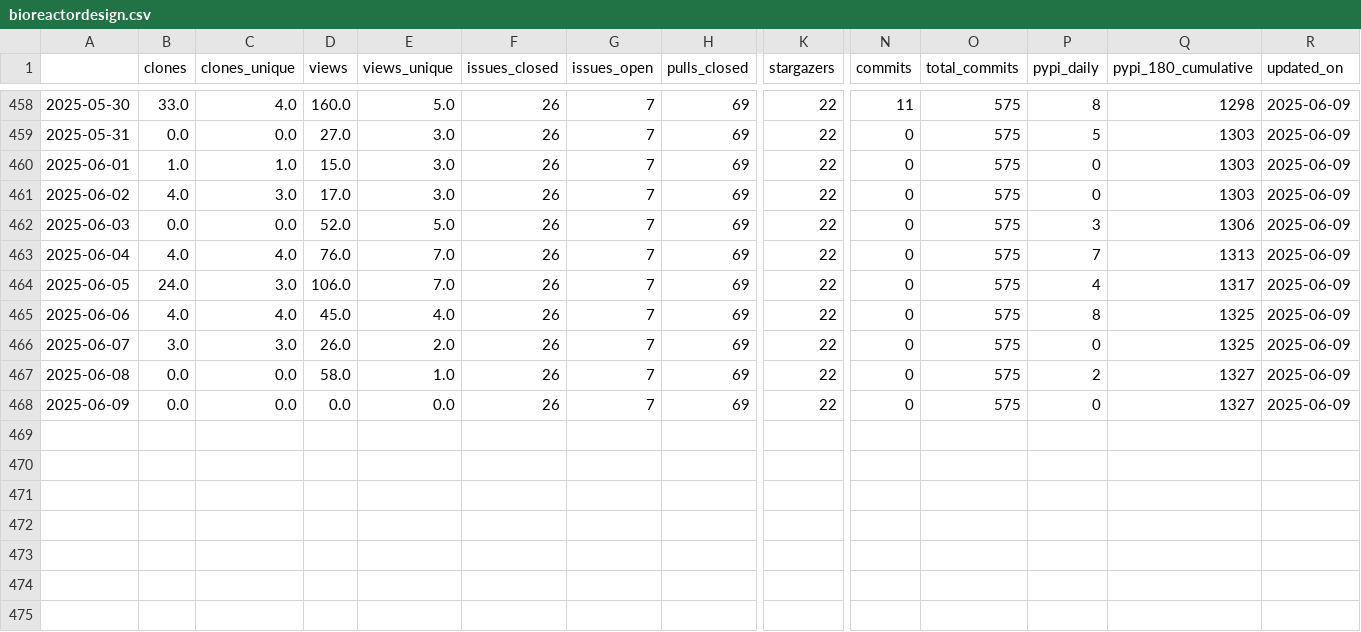
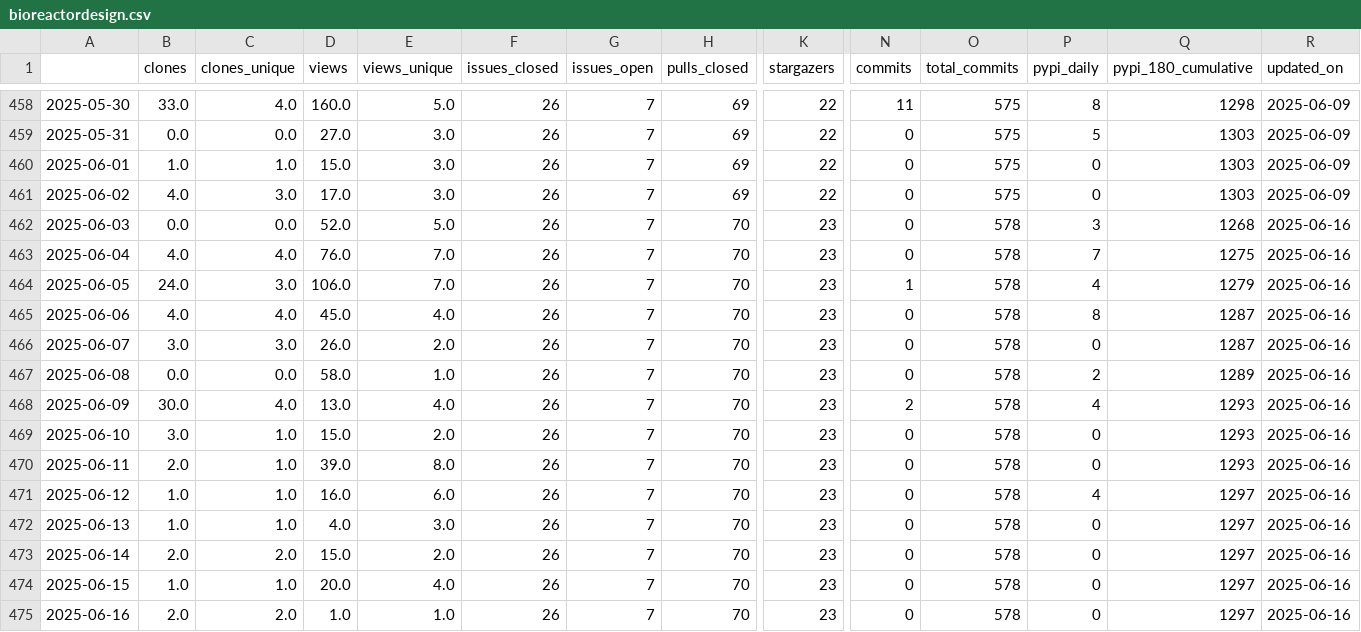
Before and after one commit to malihass/osos, a CSV file: data/bioreactordesign.csv, drawn as a sheet; only a part is shown, gaps mark what is left out; rows hold the shown columns only; the diff names each change by its address in the sheet, - before the commit and + after, or states it on an @@ line.

```diff
--- a/data/bioreactordesign.csv
+++ b/data/bioreactordesign.csv
-H462:H468 (pulls_closed): 69
+H462:H468 (pulls_closed): 70
-K462:K468 (stargazers): 22
+K462:K468 (stargazers): 23
-O462:O468 (total_commits): 575
+O462:O468 (total_commits): 578
-Q462 (pypi_180_cumulative): 1306
+Q462 (pypi_180_cumulative): 1268
-R462:R468 (updated_on): 2025-06-09
+R462:R468 (updated_on): 2025-06-16
-Q463 (pypi_180_cumulative): 1313
+Q463 (pypi_180_cumulative): 1275
-N464 (commits): 0
+N464 (commits): 1
-Q464 (pypi_180_cumulative): 1317
+Q464 (pypi_180_cumulative): 1279
-Q465:Q466 (pypi_180_cumulative): 1325
+Q465:Q466 (pypi_180_cumulative): 1287
-Q467 (pypi_180_cumulative): 1327
+Q467 (pypi_180_cumulative): 1289
-B468 (clones): 0.0
+B468 (clones): 30.0
-C468 (clones_unique): 0.0
+C468 (clones_unique): 4.0
-D468 (views): 0.0
+D468 (views): 13.0
-E468 (views_unique): 0.0
+E468 (views_unique): 4.0
-N468 (commits): 0
+N468 (commits): 2
-P468 (pypi_daily): 0
+P468 (pypi_daily): 4
-Q468 (pypi_180_cumulative): 1327
+Q468 (pypi_180_cumulative): 1293
+row 469: 2025-06-10 | 3.0 | 1.0 | 15.0 | 2.0 | 26 | 7 | 70 | 23 | 0 | 578 | 0 | 1293 | 2025-06-16
+row 470: 2025-06-11 | 2.0 | 1.0 | 39.0 | 8.0 | 26 | 7 | 70 | 23 | 0 | 578 | 0 | 1293 | 2025-06-16
+row 471: 2025-06-12 | 1.0 | 1.0 | 16.0 | 6.0 | 26 | 7 | 70 | 23 | 0 | 578 | 4 | 1297 | 2025-06-16
+row 472: 2025-06-13 | 1.0 | 1.0 | 4.0 | 3.0 | 26 | 7 | 70 | 23 | 0 | 578 | 0 | 1297 | 2025-06-16
+row 473: 2025-06-14 | 2.0 | 2.0 | 15.0 | 2.0 | 26 | 7 | 70 | 23 | 0 | 578 | 0 | 1297 | 2025-06-16
+row 474: 2025-06-15 | 1.0 | 1.0 | 20.0 | 4.0 | 26 | 7 | 70 | 23 | 0 | 578 | 0 | 1297 | 2025-06-16
+row 475: 2025-06-16 | 2.0 | 2.0 | 1.0 | 1.0 | 26 | 7 | 70 | 23 | 0 | 578 | 0 | 1297 | 2025-06-16
```
Also changed, not shown: data/pelelmex.csv, data/pelephysics.csv, 15 other files.
